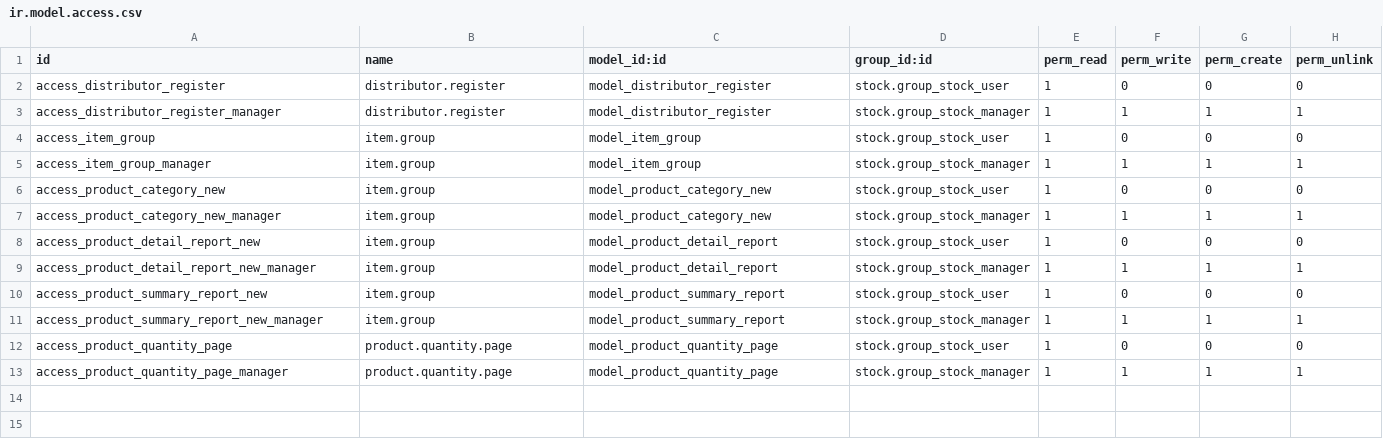
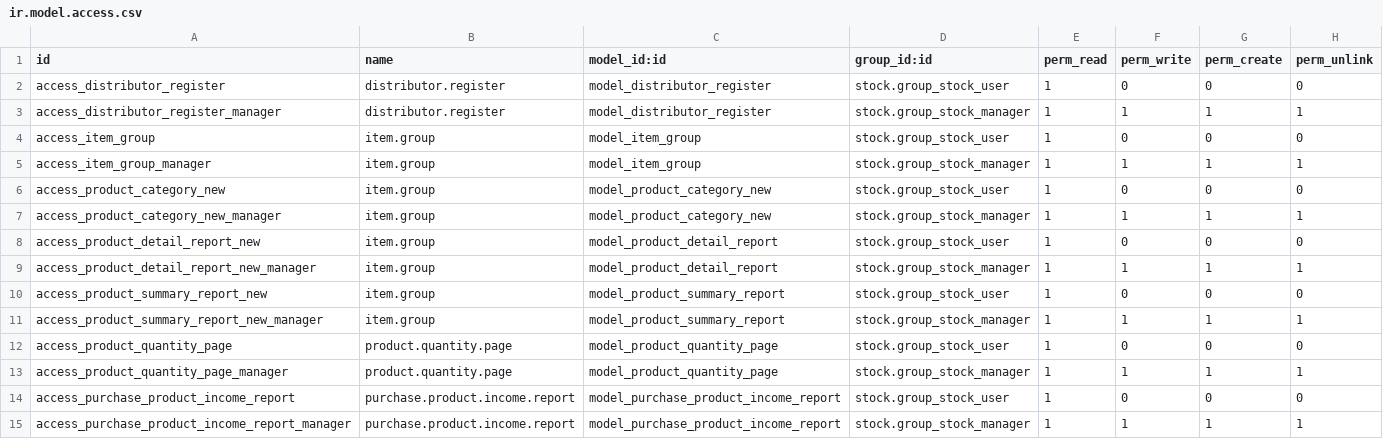
Before and after one commit to towuudorj/vertexmon_erp_v17, a CSV file: l10n_mn_stock/security/ir.model.access.csv, drawn as a sheet; the diff names each change by its address in the sheet, - before the commit and + after, or states it on an @@ line.

```diff
--- a/l10n_mn_stock/security/ir.model.access.csv
+++ b/l10n_mn_stock/security/ir.model.access.csv
+row 14: access_purchase_product_income_report | purchase.product.income.report | model_purchase_product_income_report | stock.group_stock_user | 1 | 0 | 0 | 0
+row 15: access_purchase_product_income_report_manager | purchase.product.income.report | model_purchase_product_income_report | stock.group_stock_manager | 1 | 1 | 1 | 1
```
Also changed, not shown: 8 other files.
